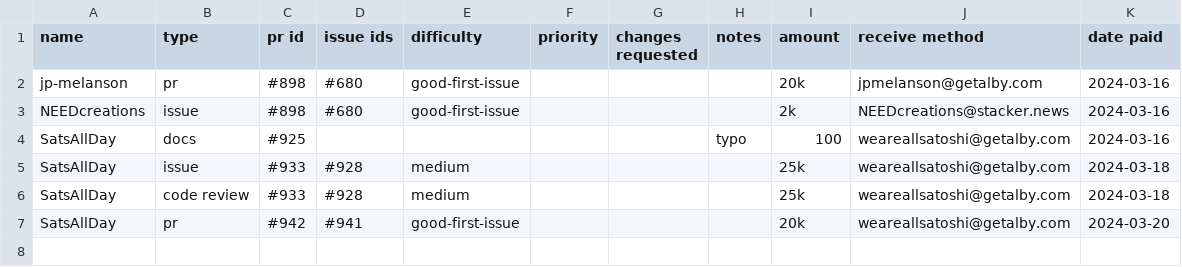
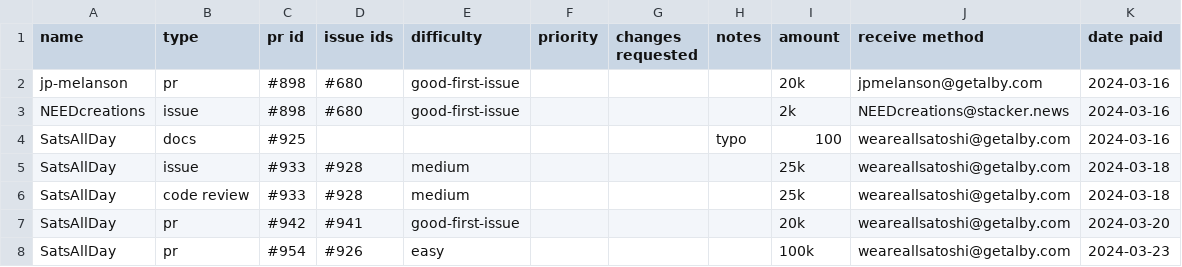
Before and after one commit to stackernews/stacker.news, a CSV file: awards.csv, drawn as a sheet; the diff names each change by its address in the sheet, - before the commit and + after, or states it on an @@ line.

Commit message:
award for #926

```diff
--- a/awards.csv
+++ b/awards.csv
+row 8: SatsAllDay | pr | #954 | #926 | easy |  |  |  | 100k | weareallsatoshi@getalby.com | 2024-03-23
```
